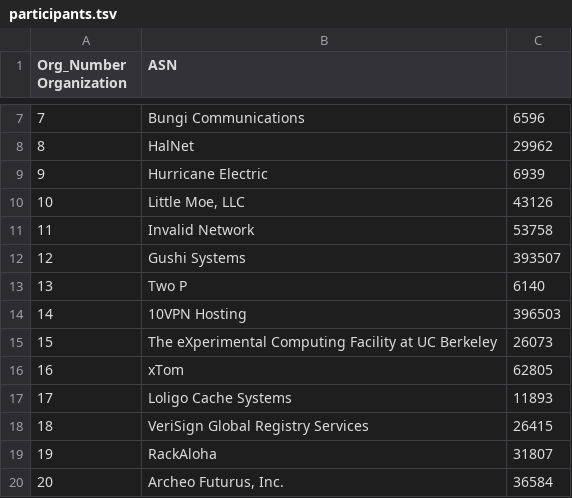
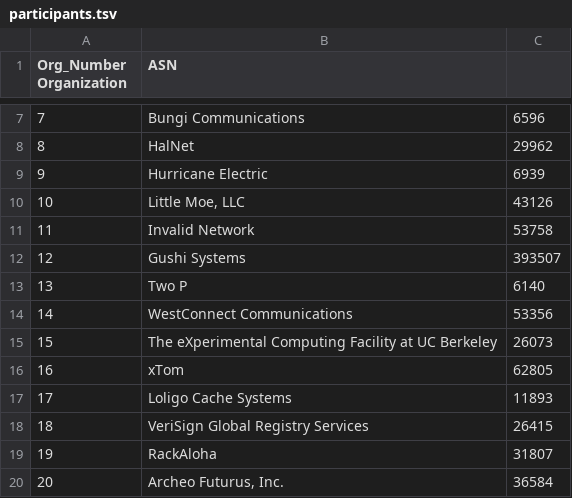
Before and after one commit to PhirePhly/fcix, a TSV file: participants.tsv, drawn as a sheet; only a part is shown, gaps mark what is left out.

Commit message:
Updated 10VPN to WCC

```diff
--- a/participants.tsv
+++ b/participants.tsv
@@ -13,3 +13,3 @@ Org_Number Organization	ASN
 13	Two P	6140
-14	10VPN Hosting	396503
+14	WestConnect Communications	53356
 15	The eXperimental Computing Facility at UC Berkeley	26073
```
